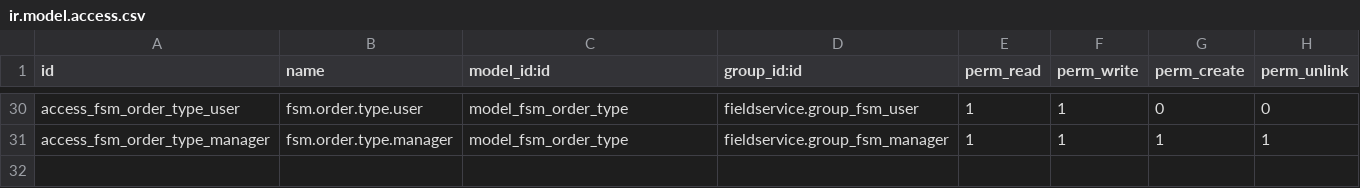
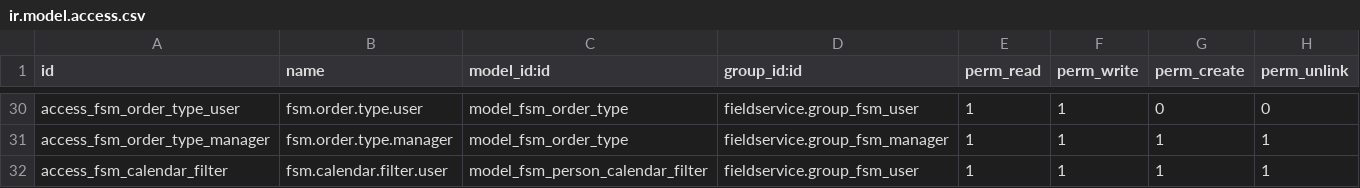
Before and after one commit to OCA/field-service, a CSV file: fieldservice/security/ir.model.access.csv, drawn as a sheet; only a part is shown, gaps mark what is left out; the diff names each change by its address in the sheet, - before the commit and + after, or states it on an @@ line.

Commit message:
[IMP] fieldservice: 'Assigned To' calendar filter
Adds an option in the sidebar of the calendar view to filter orders by the FSM Person that the order is assigned

```diff
--- a/fieldservice/security/ir.model.access.csv
+++ b/fieldservice/security/ir.model.access.csv
+row 32: access_fsm_calendar_filter | fsm.calendar.filter.user | model_fsm_person_calendar_filter | fieldservice.group_fsm_user | 1 | 1 | 1 | 1
```
Also changed, not shown: 3 other files.
